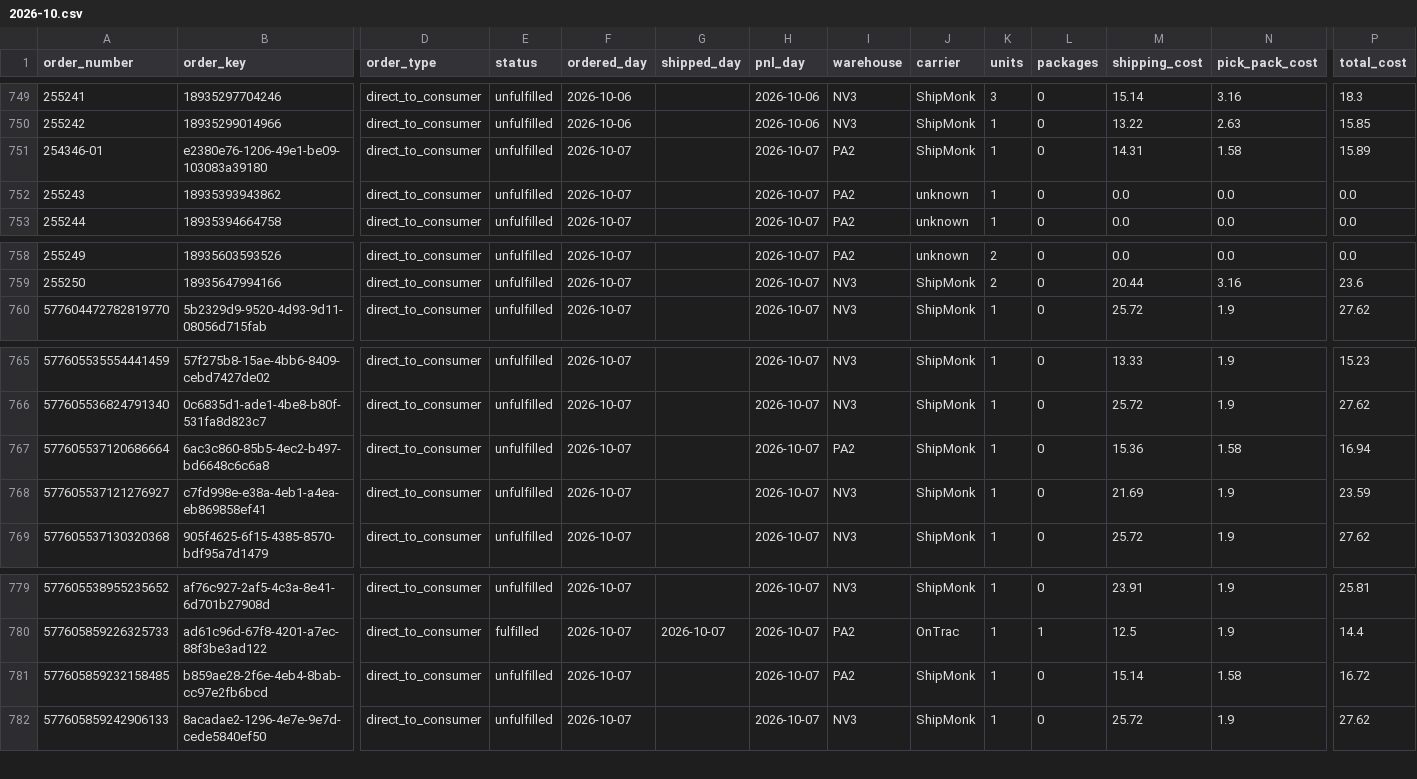
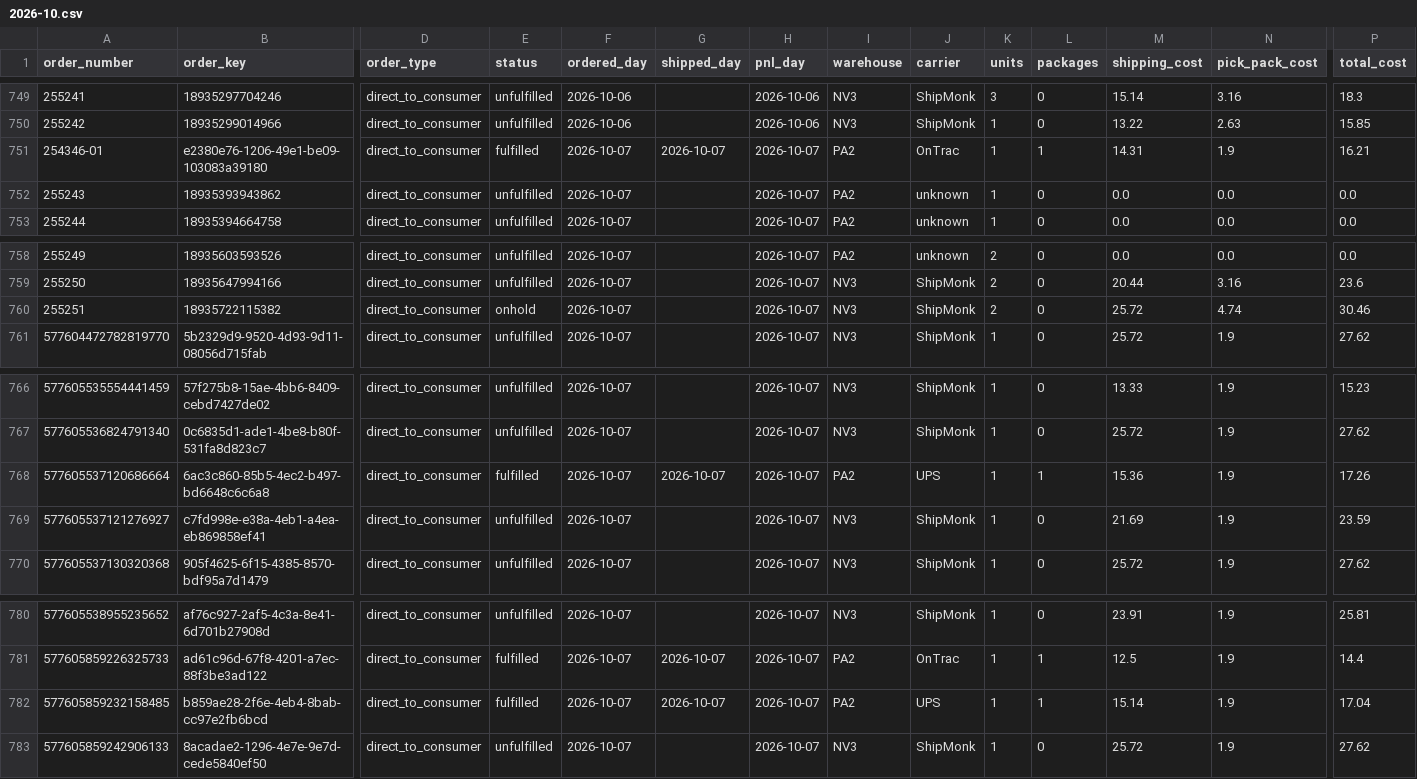
Before and after one commit to taitran-star/ctu-fin-sync-8x2k, a CSV file: data/shipmonk_orders/2026-10.csv, drawn as a sheet; only a part is shown, gaps mark what is left out; addresses are those after the commit; rows hold the shown columns only; the diff names each change by its address in the sheet, - before the commit and + after, or states it on an @@ line.

```diff
--- a/data/shipmonk_orders/2026-10.csv
+++ b/data/shipmonk_orders/2026-10.csv
-E751 (status): unfulfilled
+E751 (status): fulfilled
-G751 (shipped_day): (empty)
+G751 (shipped_day): 2026-10-07
-J751 (carrier): ShipMonk
+J751 (carrier): OnTrac
-L751 (packages): 0
+L751 (packages): 1
-N751 (pick_pack_cost): 1.58
+N751 (pick_pack_cost): 1.9
-P751 (total_cost): 15.89
+P751 (total_cost): 16.21
+row 760: 255251 | 18935722115382 | direct_to_consumer | onhold | 2026-10-07 |  | 2026-10-07 | NV3 | ShipMonk | 2 | 0 | 25.72 | 4.74 | 30.46
-E768 (status): unfulfilled
+E768 (status): fulfilled
-G768 (shipped_day): (empty)
+G768 (shipped_day): 2026-10-07
-J768 (carrier): ShipMonk
+J768 (carrier): UPS
-L768 (packages): 0
+L768 (packages): 1
-N768 (pick_pack_cost): 1.58
+N768 (pick_pack_cost): 1.9
-P768 (total_cost): 16.94
+P768 (total_cost): 17.26
-E782 (status): unfulfilled
+E782 (status): fulfilled
-G782 (shipped_day): (empty)
+G782 (shipped_day): 2026-10-07
-J782 (carrier): ShipMonk
+J782 (carrier): UPS
-L782 (packages): 0
+L782 (packages): 1
-N782 (pick_pack_cost): 1.58
+N782 (pick_pack_cost): 1.9
-P782 (total_cost): 16.72
+P782 (total_cost): 17.04
```
Also changed, not shown: 1 other file.
